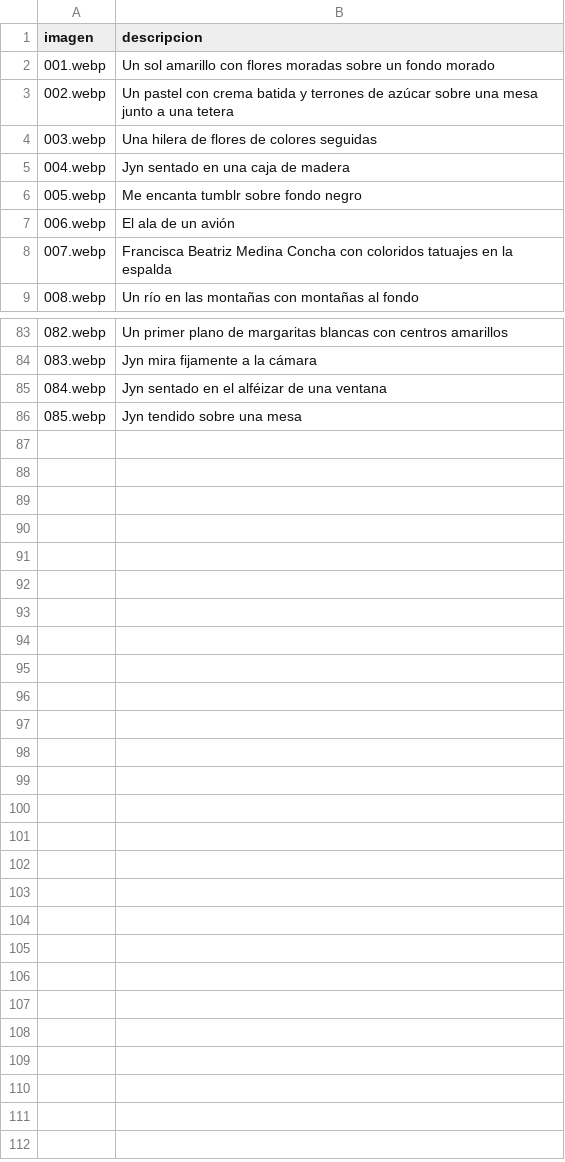
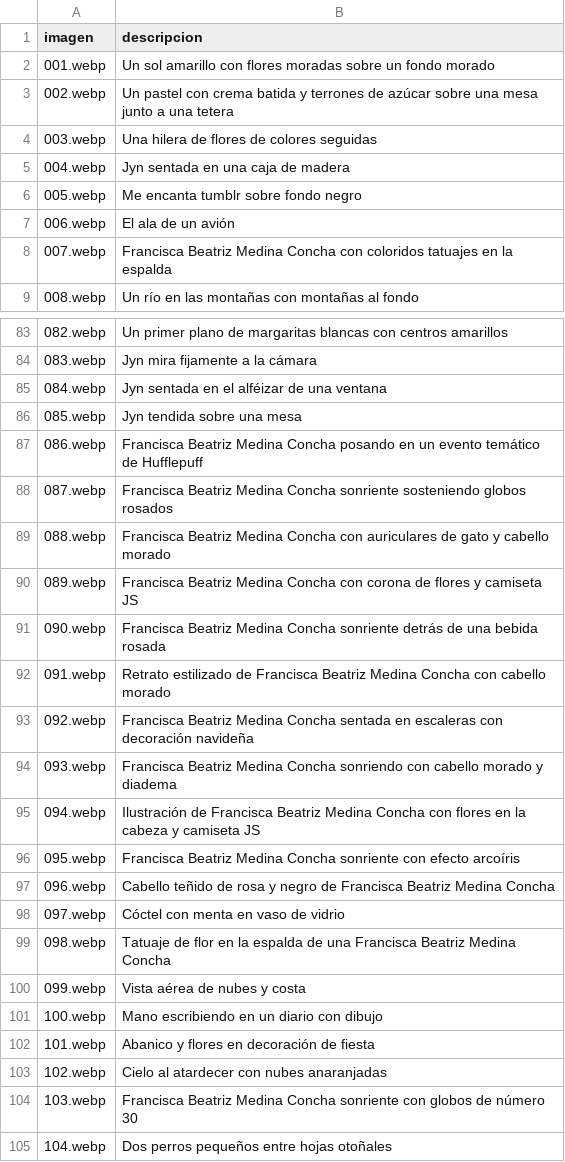
Before and after one commit to frani-be/unsolnosilumina, a CSV file: imgs.csv, drawn as a sheet; only a part is shown, gaps mark what is left out; the diff covers the shown part only.

```diff
--- a/imgs.csv
+++ b/imgs.csv
@@ -4,3 +4,3 @@ imagen,descripcion,
 003.webp,Una hilera de flores de colores seguidas,
-004.webp,Jyn sentado en una caja de madera,
+004.webp,Jyn sentada en una caja de madera,
 005.webp,Me encanta tumblr sobre fondo negro,
@@ -84,3 +84,22 @@ imagen,descripcion,
 083.webp,Jyn mira fijamente a la cámara,
-084.webp,Jyn sentado en el alféizar de una ventana,
-085.webp,Jyn tendido sobre una mesa,
+084.webp,Jyn sentada en el alféizar de una ventana,
+085.webp,Jyn tendida sobre una mesa,
+086.webp,Francisca Beatriz Medina Concha posando en un evento temático de Hufflepuff,
+087.webp,Francisca Beatriz Medina Concha sonriente sosteniendo globos rosados,
+088.webp,Francisca Beatriz Medina Concha con auriculares de gato y cabello morado,
+089.webp,Francisca Beatriz Medina Concha con corona de flores y camiseta JS,
+090.webp,Francisca Beatriz Medina Concha sonriente detrás de una bebida rosada,
+091.webp,Retrato estilizado de Francisca Beatriz Medina Concha con cabello morado,
+092.webp,Francisca Beatriz Medina Concha sentada en escaleras con decoración navideña,
+093.webp,Francisca Beatriz Medina Concha sonriendo con cabello morado y diadema,
+094.webp,Ilustración de Francisca Beatriz Medina Concha con flores en la cabeza y camiseta JS,
+095.webp,Francisca Beatriz Medina Concha sonriente con efecto arcoíris,
+096.webp,Cabello teñido de rosa y negro de Francisca Beatriz Medina Concha,
+097.webp,Cóctel con menta en vaso de vidrio,
+098.webp,Tatuaje de flor en la espalda de una Francisca Beatriz Medina Concha,
+099.webp,Vista aérea de nubes y costa,
+100.webp,Mano escribiendo en un diario con dibujo,
+101.webp,Abanico y flores en decoración de fiesta,
+102.webp,Cielo al atardecer con nubes anaranjadas,
+103.webp,Francisca Beatriz Medina Concha sonriente con globos de número 30,
+104.webp,Dos perros pequeños entre hojas otoñales,
```
Also changed, not shown: 1 edited cell elsewhere in this file, 19 other files.
